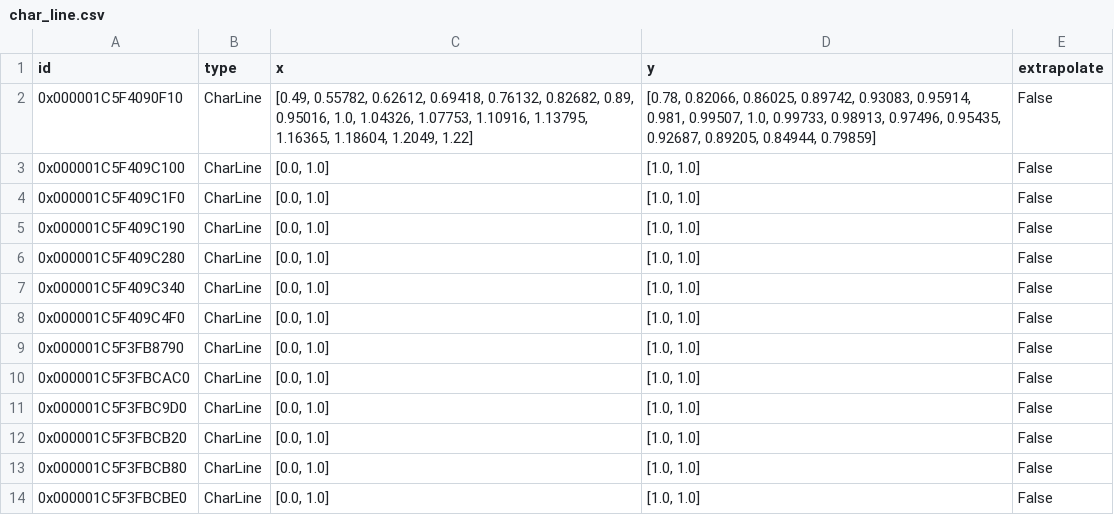
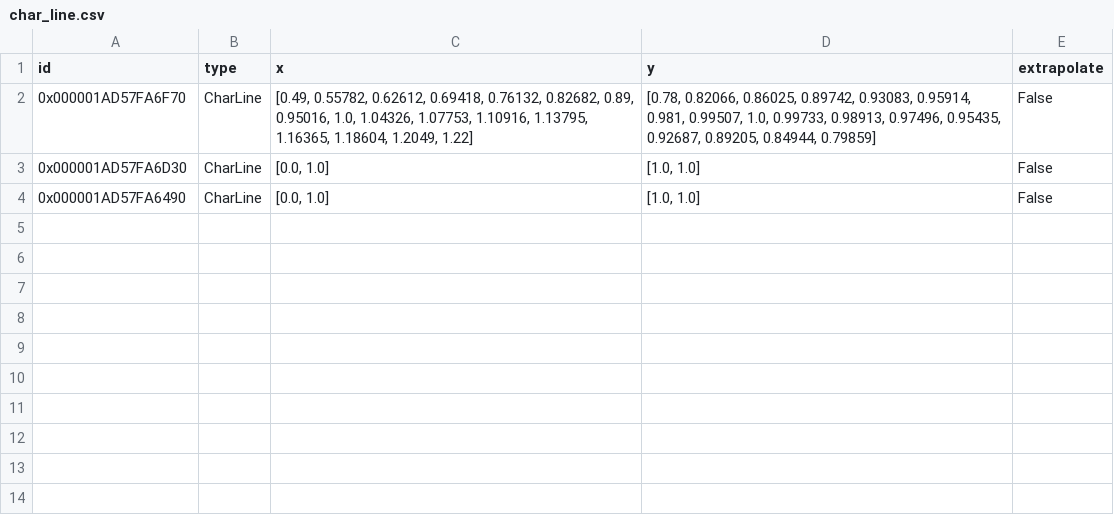
Before and after one commit to hamzaable/Modelling-of-Solar-Roof-Tiles, a CSV file: sdp/components/char_line.csv, drawn as a sheet.

Commit message:
Update char_line.csv

```diff
--- a/sdp/components/char_line.csv
+++ b/sdp/components/char_line.csv
@@ -1,14 +1,4 @@
 id;type;x;y;extrapolate
-0x000001C5F4090F10;CharLine;[0.49, 0.55782, 0.62612, 0.69418, 0.76132, 0.82682, 0.89, 0.95016, 1.0, 1.04326, 1.07753, 1.10916, 1.13795, 1.16365, 1.18604, 1.2049, 1.22];[0.78, 0.82066, 0.86025, 0.89742, 0.93083, 0.95914, 0.981, 0.99507, 1.0, 0.99733, 0.98913, 0.97496, 0.95435, 0.92687, 0.89205, 0.84944, 0.79859];False
-0x000001C5F409C100;CharLine;[0.0, 1.0];[1.0, 1.0];False
-0x000001C5F409C1F0;CharLine;[0.0, 1.0];[1.0, 1.0];False
-0x000001C5F409C190;CharLine;[0.0, 1.0];[1.0, 1.0];False
-0x000001C5F409C280;CharLine;[0.0, 1.0];[1.0, 1.0];False
-0x000001C5F409C340;CharLine;[0.0, 1.0];[1.0, 1.0];False
-0x000001C5F409C4F0;CharLine;[0.0, 1.0];[1.0, 1.0];False
-0x000001C5F3FB8790;CharLine;[0.0, 1.0];[1.0, 1.0];False
-0x000001C5F3FBCAC0;CharLine;[0.0, 1.0];[1.0, 1.0];False
-0x000001C5F3FBC9D0;CharLine;[0.0, 1.0];[1.0, 1.0];False
-0x000001C5F3FBCB20;CharLine;[0.0, 1.0];[1.0, 1.0];False
-0x000001C5F3FBCB80;CharLine;[0.0, 1.0];[1.0, 1.0];False
-0x000001C5F3FBCBE0;CharLine;[0.0, 1.0];[1.0, 1.0];False
+0x000001AD57FA6F70;CharLine;[0.49, 0.55782, 0.62612, 0.69418, 0.76132, 0.82682, 0.89, 0.95016, 1.0, 1.04326, 1.07753, 1.10916, 1.13795, 1.16365, 1.18604, 1.2049, 1.22];[0.78, 0.82066, 0.86025, 0.89742, 0.93083, 0.95914, 0.981, 0.99507, 1.0, 0.99733, 0.98913, 0.97496, 0.95435, 0.92687, 0.89205, 0.84944, 0.79859];False
+0x000001AD57FA6D30;CharLine;[0.0, 1.0];[1.0, 1.0];False
+0x000001AD57FA6490;CharLine;[0.0, 1.0];[1.0, 1.0];False
```
